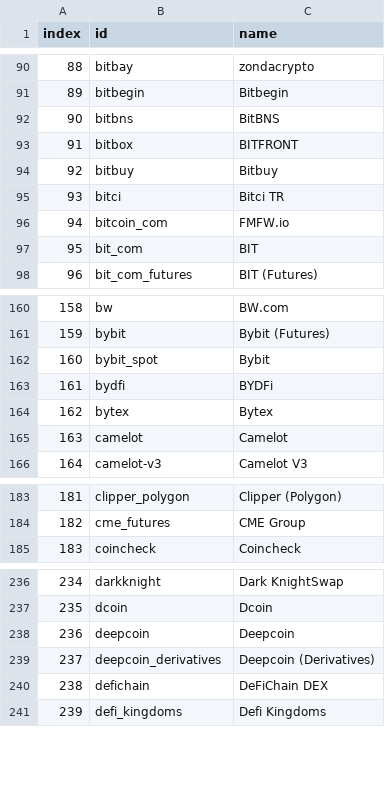
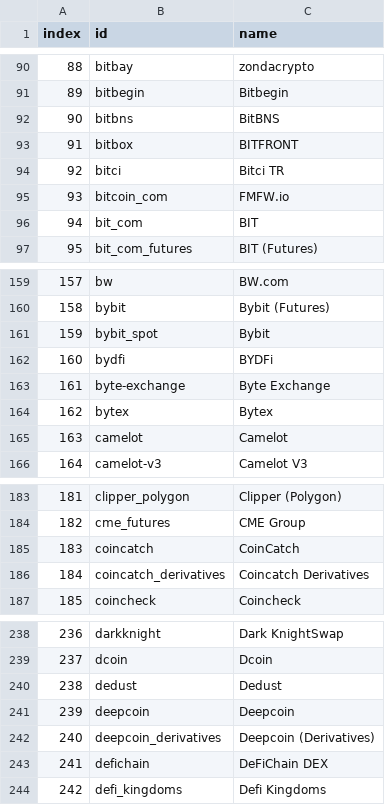
Before and after one commit to Invoany/get_exchange_symbols_coingecko, a CSV file: Output/AllExchanges_CoinGecko_20230817.csv, drawn as a sheet; only a part is shown, gaps mark what is left out; removed rows and columns are numbered as before the commit, all else as after; the diff names each change by its address in the sheet, - before the commit and + after, or states it on an @@ line.

Commit message:
Added the last file to Output Folder of 17/08/2023

```diff
--- a/Output/AllExchanges_CoinGecko_20230817.csv
+++ b/Output/AllExchanges_CoinGecko_20230817.csv
-row 94: 92 | bitbuy | Bitbuy
@@ column A (index) renumbered from row 94 down @@
+row 163: 161 | byte-exchange | Byte Exchange
+row 185: 183 | coincatch | CoinCatch
+row 186: 184 | coincatch_derivatives | Coincatch Derivatives
+row 240: 238 | dedust | Dedust
```
